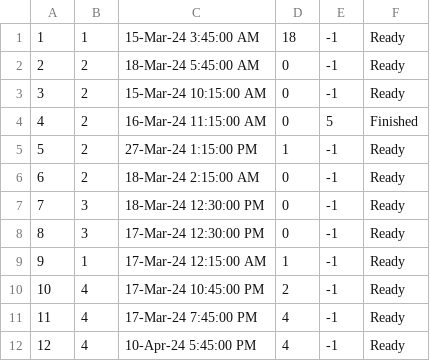
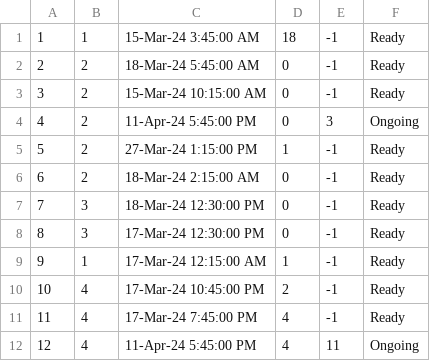
Before and after one commit to VeljkoW/Tourism-Accommodation-Management-App, a CSV file: Resources/Data/tourschedules.csv, drawn as a sheet.

```diff
--- a/Resources/Data/tourschedules.csv
+++ b/Resources/Data/tourschedules.csv
@@ -3,3 +3,3 @@
 3|2|15-Mar-24 10:15:00 AM|0|-1|Ready
-4|2|16-Mar-24 11:15:00 AM|0|5|Finished
+4|2|11-Apr-24 5:45:00 PM|0|3|Ongoing
 5|2|27-Mar-24 1:15:00 PM|1|-1|Ready
@@ -11,2 +11,2 @@
 11|4|17-Mar-24 7:45:00 PM|4|-1|Ready
-12|4|10-Apr-24 5:45:00 PM|4|-1|Ready
+12|4|11-Apr-24 5:45:00 PM|4|11|Ongoing
```
Also changed, not shown: Resources/Data/tourpeople.csv, 6 other files.
